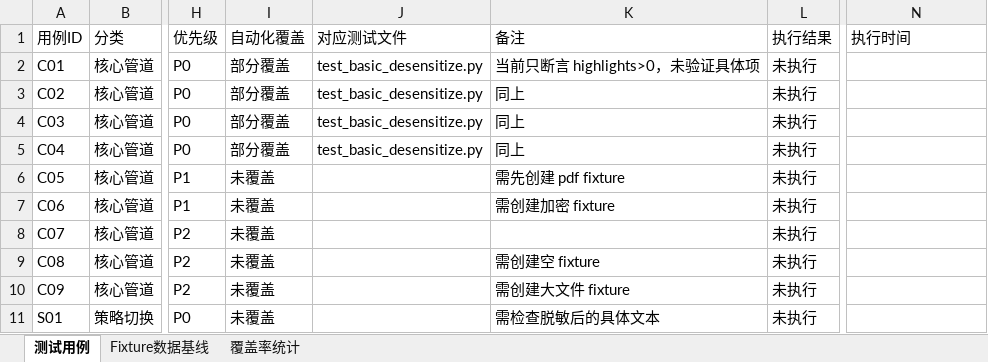
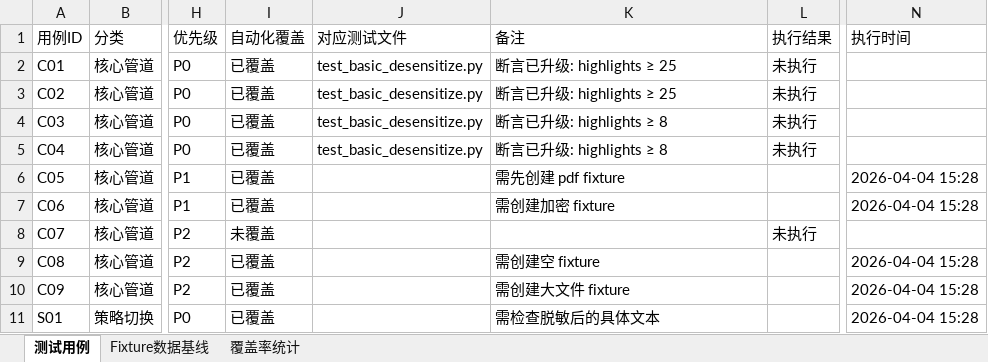
Before and after one commit to cube1/dimkey, an Excel workbook: e2e/testcases.xlsx, sheet 测试用例, drawn as a sheet; only a part is shown, gaps mark what is left out; values as stored, in another font and other column widths than the file's, no cell formats; the diff covers the shown part only; the diff names each change by its address in the sheet, - before the commit and + after, or states it on an @@ line.

```diff
--- a/e2e/testcases.xlsx (sheet 测试用例)
+++ b/e2e/testcases.xlsx (sheet 测试用例)
-I2:I5 (自动化覆盖): 部分覆盖
+I2:I5 (自动化覆盖): 已覆盖
-K2 (备注): 当前只断言 highlights>0，未验证具体项
+K2 (备注): 断言已升级: highlights ≥ 25
-K3 (备注): 同上
+K3 (备注): 断言已升级: highlights ≥ 25
-K4:K5 (备注): 同上
+K4:K5 (备注): 断言已升级: highlights ≥ 8
-I6:I7 (自动化覆盖): 未覆盖
+I6:I7 (自动化覆盖): 已覆盖
-L6:L7 (执行结果): 未执行
+L6:L7 (执行结果): (empty)
-N6:N7 (执行时间): (empty)
+N6:N7 (执行时间): 2026-04-04 15:28
-I9:I11 (自动化覆盖): 未覆盖
+I9:I11 (自动化覆盖): 已覆盖
-L9:L11 (执行结果): 未执行
+L9:L11 (执行结果): (empty)
-N9:N11 (执行时间): (empty)
+N9:N11 (执行时间): 2026-04-04 15:28
```
Also changed, not shown: 38 added rows and 175 edited cells elsewhere in this sheet, sheet Fixture数据基线, cell formats, 58 other files.
